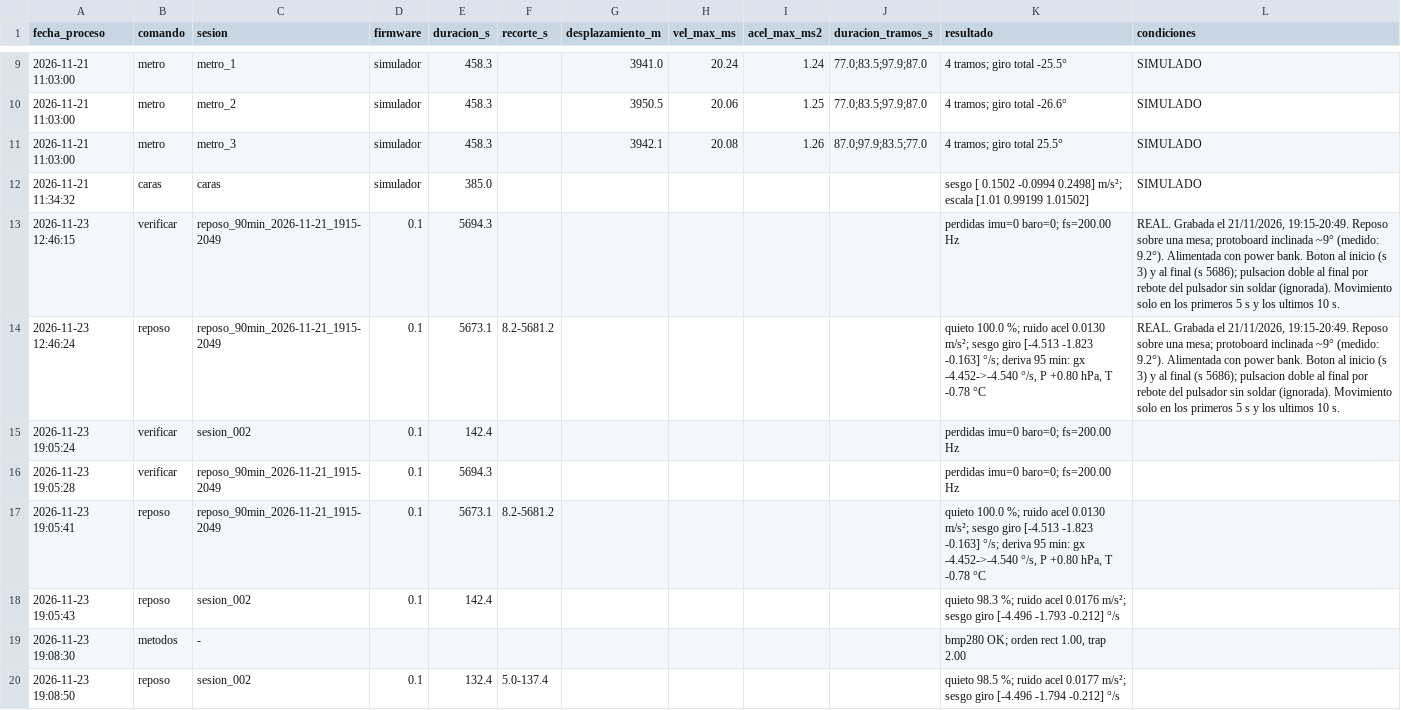
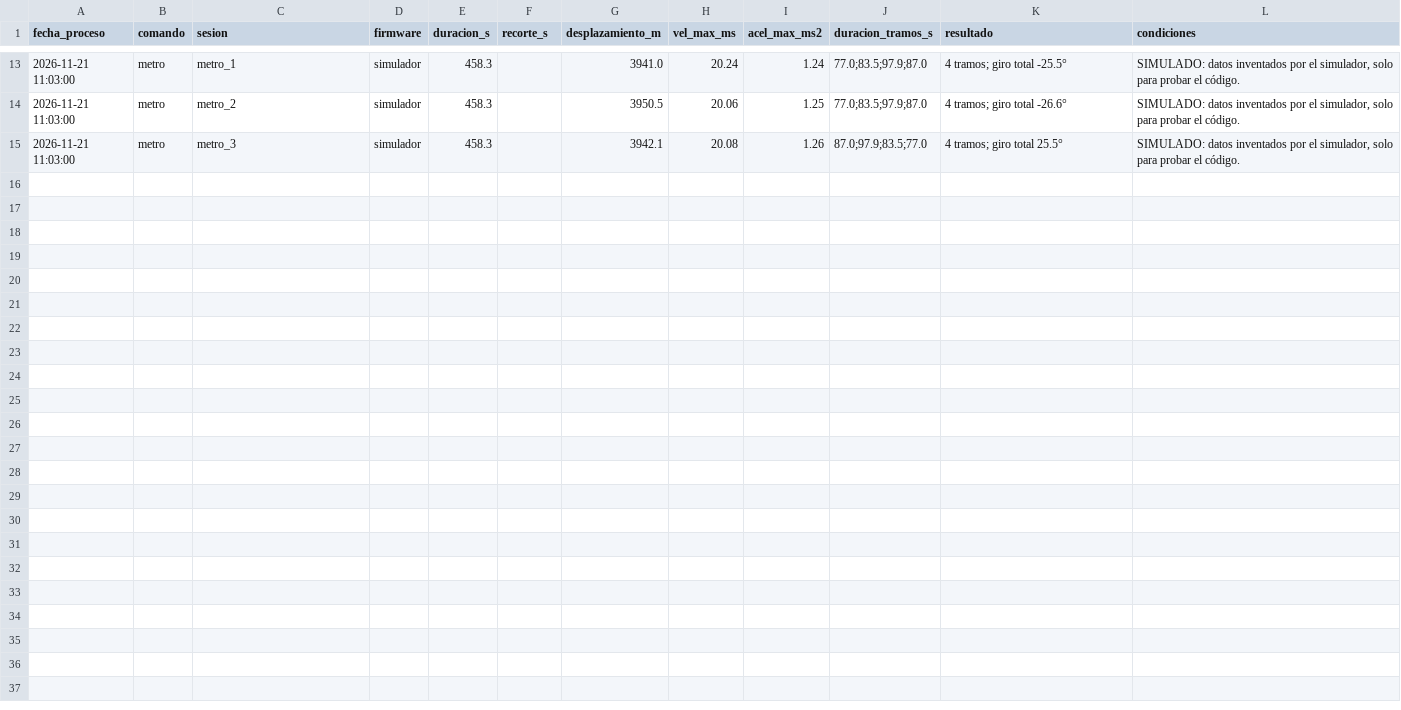
Before and after one commit to Ismael-Avi/ProyectoMetodosNumericos, a CSV file: proyecto_simple/bitacora.csv, drawn as a sheet; only a part is shown, gaps mark what is left out; the diff covers the shown part only.

```diff
--- a/proyecto_simple/bitacora.csv
+++ b/proyecto_simple/bitacora.csv
@@ -9,12 +13,3 @@ fecha_proceso,comando,sesion,firmware,duracion_s,recorte_s,desplazamiento_m,vel_
-2026-11-21 11:03:00,metro,metro_1,simulador,458.3,,3941.0,20.24,1.24,77.0;83.5;97.9;87.0,4 tramos; giro total -25.5°,SIMULADO
-2026-11-21 11:03:00,metro,metro_2,simulador,458.3,,3950.5,20.06,1.25,77.0;83.5;97.9;87.0,4 tramos; giro total -26.6°,SIMULADO
-2026-11-21 11:03:00,metro,metro_3,simulador,458.3,,3942.1,20.08,1.26,87.0;97.9;83.5;77.0,4 tramos; giro total 25.5°,SIMULADO
-2026-11-21 11:34:32,caras,caras,simulador,385.0,,,,,,sesgo [ 0.1502 -0.0994  0.2498] m/s²; escala [1.01    0.99199 1.01502],SIMULADO
-2026-11-23 12:46:15,verificar,reposo_90min_2026-11-21_1915-2049,0.1,5694.3,,,,,,perdidas imu=0 baro=0; fs=200.00 Hz,"REAL. Grabada el 21/11/2026, 19:15-20:49. Reposo sobre una mesa; protoboard inclinada ~9° (medido: 9.2°). Alimentada con power bank. Boton al inicio (s 3) y al final (s 5686); pulsacion doble al final por rebote del pulsador sin soldar (ignorada). Movimiento solo en los primeros 5 s y los ultimos 10 s."
-2026-11-23 12:46:24,reposo,reposo_90min_2026-11-21_1915-2049,0.1,5673.1,8.2-5681.2,,,,,"quieto 100.0 %; ruido acel 0.0130 m/s²; sesgo giro [-4.513 -1.823 -0.163] °/s; deriva 95 min: gx -4.452->-4.540 °/s, P +0.80 hPa, T -0.78 °C","REAL. Grabada el 21/11/2026, 19:15-20:49. Reposo sobre una mesa; protoboard inclinada ~9° (medido: 9.2°). Alimentada con power bank. Boton al inicio (s 3) y al final (s 5686); pulsacion doble al final por rebote del pulsador sin soldar (ignorada). Movimiento solo en los primeros 5 s y los ultimos 10 s."
-2026-11-23 19:05:24,verificar,sesion_002,0.1,142.4,,,,,,perdidas imu=0 baro=0; fs=200.00 Hz,
-2026-11-23 19:05:28,verificar,reposo_90min_2026-11-21_1915-2049,0.1,5694.3,,,,,,perdidas imu=0 baro=0; fs=200.00 Hz,
-2026-11-23 19:05:41,reposo,reposo_90min_2026-11-21_1915-2049,0.1,5673.1,8.2-5681.2,,,,,"quieto 100.0 %; ruido acel 0.0130 m/s²; sesgo giro [-4.513 -1.823 -0.163] °/s; deriva 95 min: gx -4.452->-4.540 °/s, P +0.80 hPa, T -0.78 °C",
-2026-11-23 19:05:43,reposo,sesion_002,0.1,142.4,,,,,,quieto 98.3 %; ruido acel 0.0176 m/s²; sesgo giro [-4.496 -1.793 -0.212] °/s,
-2026-11-23 19:08:30,metodos,-,,,,,,,,"bmp280 OK; orden rect 1.00, trap 2.00",
-2026-11-23 19:08:50,reposo,sesion_002,0.1,132.4,5.0-137.4,,,,,quieto 98.5 %; ruido acel 0.0177 m/s²; sesgo giro [-4.496 -1.794 -0.212] °/s,
+2026-11-21 11:03:00,metro,metro_1,simulador,458.3,,3941.0,20.24,1.24,77.0;83.5;97.9;87.0,4 tramos; giro total -25.5°,"SIMULADO: datos inventados por el simulador, solo para probar el código."
+2026-11-21 11:03:00,metro,metro_2,simulador,458.3,,3950.5,20.06,1.25,77.0;83.5;97.9;87.0,4 tramos; giro total -26.6°,"SIMULADO: datos inventados por el simulador, solo para probar el código."
+2026-11-21 11:03:00,metro,metro_3,simulador,458.3,,3942.1,20.08,1.26,87.0;97.9;83.5;77.0,4 tramos; giro total 25.5°,"SIMULADO: datos inventados por el simulador, solo para probar el código."
```
Also changed, not shown: 5 added rows, 1 removed row and 11 edited cells elsewhere in this file, 24 other files.
